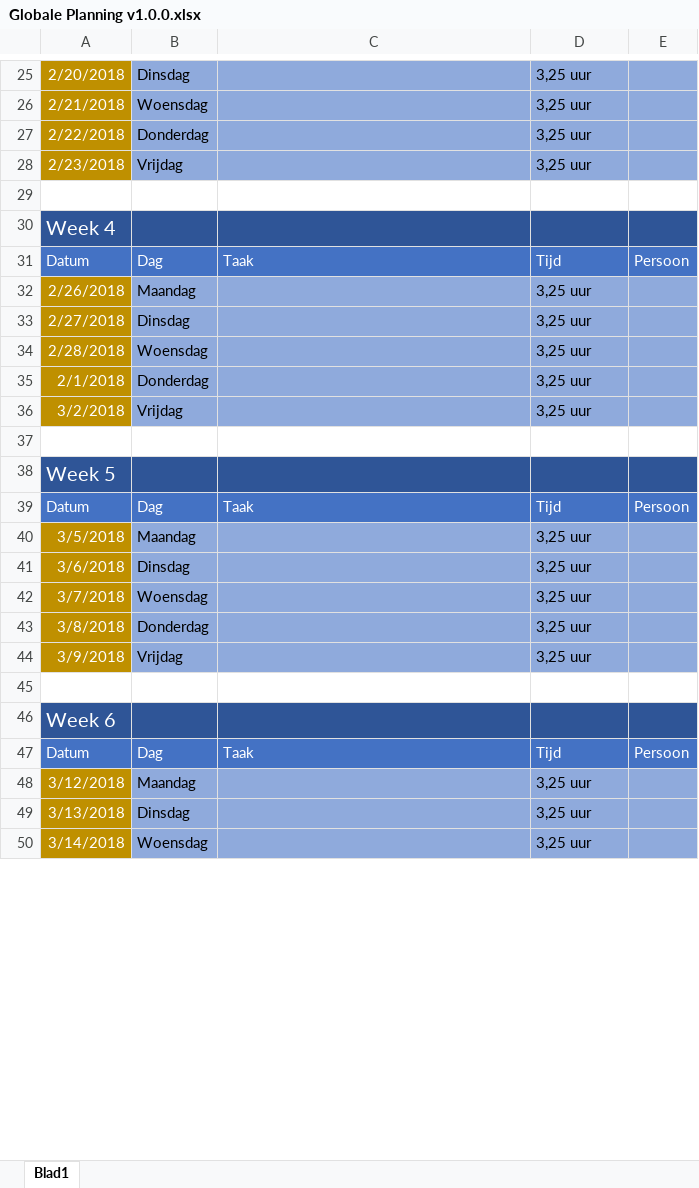
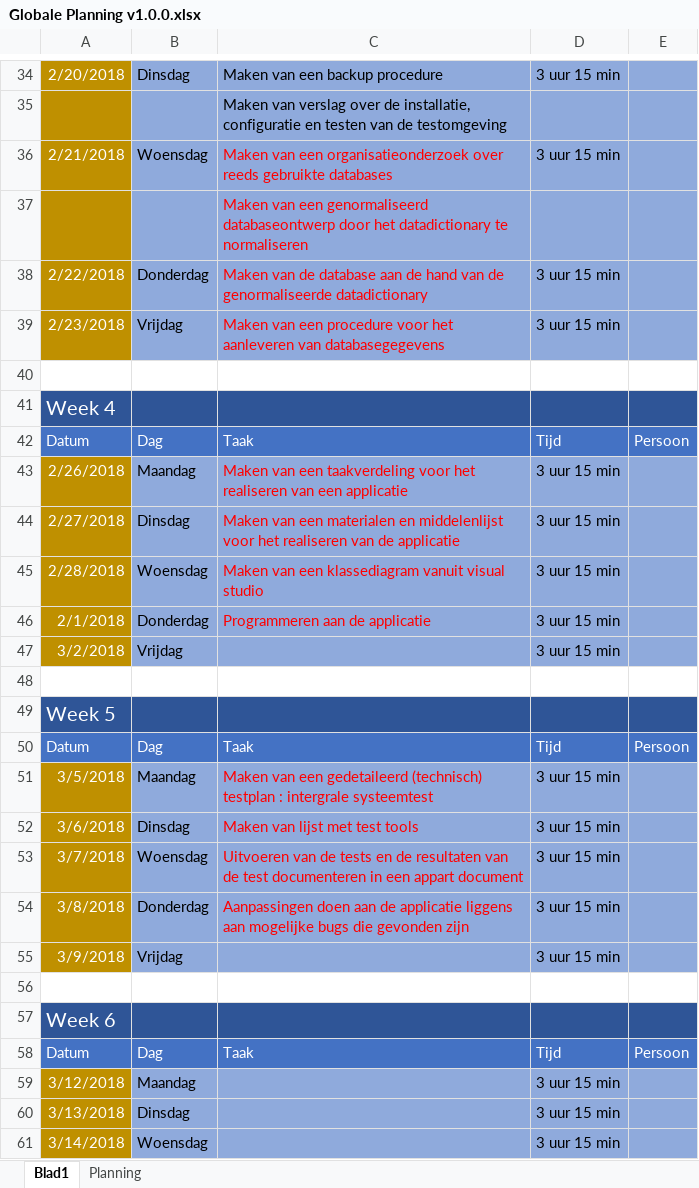
Before and after one commit to Kstrik/Periode_11_Proef_PVB_Tim_Kenley, an Excel workbook: KT1/KT1.2/KT1.2.1 Globale Planning/Globale Planning v1.0.0.xlsx, sheet Blad1, drawn as a sheet; only a part is shown, gaps mark what is left out; values as stored, in another font and other column widths than the file's, no borders; addresses are those after the commit; the diff covers the shown part only; the diff names each change by its address in the sheet, - before the commit and + after, or states it on an @@ line.

Commit message:
Added hernieuwde opdracht, Acceptatietest en globale planning

```diff
--- a/KT1/KT1.2/KT1.2.1 Globale Planning/Globale Planning v1.0.0.xlsx (sheet Blad1)
+++ b/KT1/KT1.2/KT1.2.1 Globale Planning/Globale Planning v1.0.0.xlsx (sheet Blad1)
+sheet tab: Planning
-C34: (empty)
+C34: Maken van een backup procedure
-D34: 3,25 uur
+D34: 3 uur 15 min
+row 35:  |  | Maken van verslag over de installatie, configuratie en testen van de testomgeving
-C36: (empty)
+C36: Maken van een organisatieonderzoek over reeds gebruikte databases
-D36: 3,25 uur
+D36: 3 uur 15 min
+row 37:  |  | Maken van een genormaliseerd databaseontwerp door het datadictionary te normaliseren
-C38: (empty)
+C38: Maken van de database aan de hand van de genormaliseerde datadictionary
-D38:D39: 3,25 uur
+D38:D39: 3 uur 15 min
-C39: (empty)
+C39: Maken van een procedure voor het aanleveren van databasegegevens
-C43: (empty)
+C43: Maken van een taakverdeling voor het realiseren van een applicatie
-D43:D47: 3,25 uur
+D43:D47: 3 uur 15 min
-C44: (empty)
+C44: Maken van een materialen en middelenlijst voor het realiseren van de applicatie
-C45: (empty)
+C45: Maken van een klassediagram vanuit visual studio
-C46: (empty)
+C46: Programmeren aan de applicatie
-C51: (empty)
+C51: Maken van een gedetaileerd (technisch) testplan : intergrale systeemtest
-D51:D55: 3,25 uur
+D51:D55: 3 uur 15 min
-C52: (empty)
+C52: Maken van lijst met test tools
-C53: (empty)
+C53: Uitvoeren van de tests en de resultaten van de test documenteren in een appart document
-C54: (empty)
+C54: Aanpassingen doen aan de applicatie liggens aan mogelijke bugs die gevonden zijn
-D59:D61: 3,25 uur
+D59:D61: 3 uur 15 min
```
Also changed, not shown: 11 added rows and 34 edited cells elsewhere in this sheet, 3 other files.
